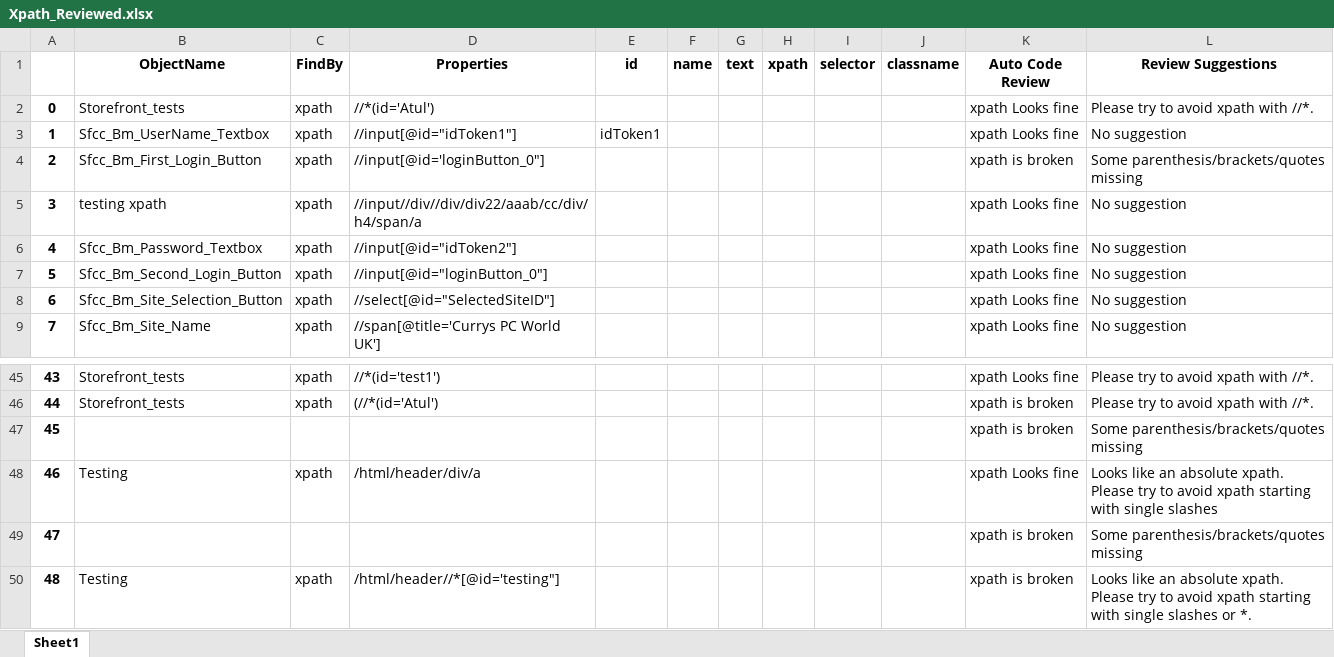
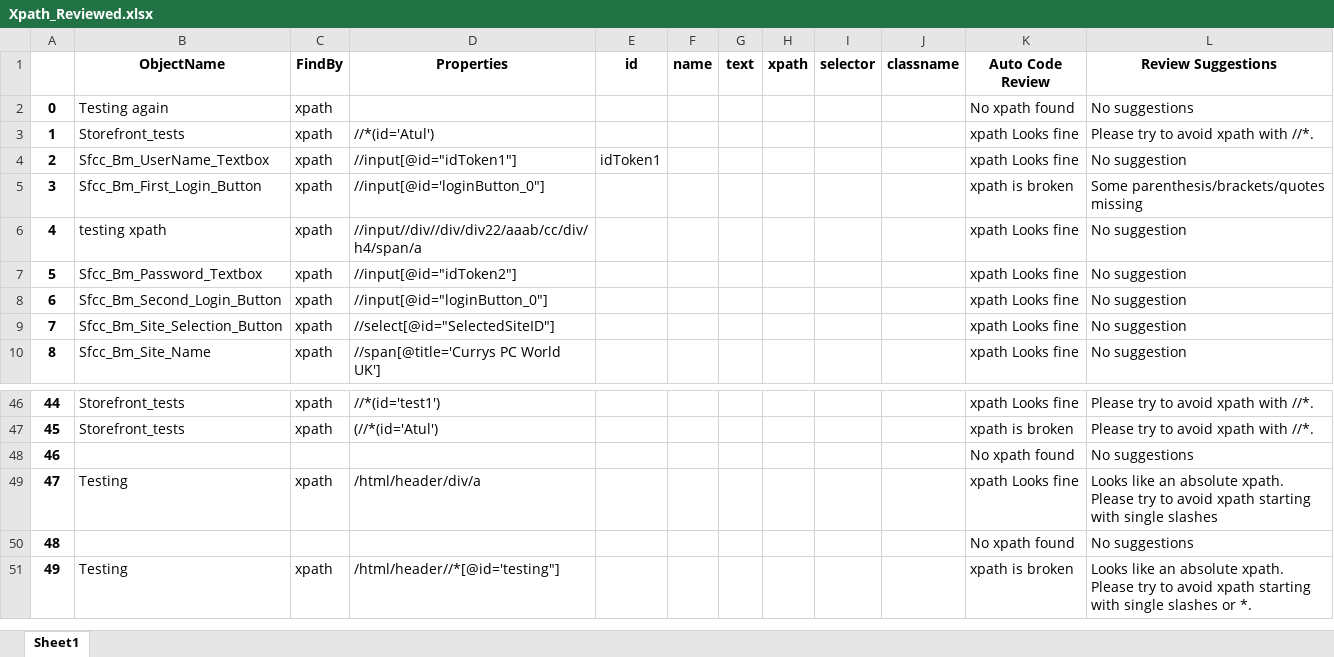
Before and after one commit to iamatul1214/DAF_Code_Review, an Excel workbook: Reviewed files/Xpath_Reviewed.xlsx, sheet Sheet1, drawn as a sheet; only a part is shown, gaps mark what is left out; values as stored, in another font and other column widths than the file's, no borders; removed rows and columns are numbered as before the commit, all else as after; the diff names each change by its address in the sheet, - before the commit and + after, or states it on an @@ line.

Commit message:
Nan xpaths handled

```diff
--- a/Reviewed files/Xpath_Reviewed.xlsx (sheet Sheet1)
+++ b/Reviewed files/Xpath_Reviewed.xlsx (sheet Sheet1)
+row 2: 0 | Testing again | xpath |  |  |  |  |  |  |  | No xpath found | No suggestions
@@ column A renumbered from row 3 down @@
-row 47: 45 |  |  |  |  |  |  |  |  |  | xpath is broken | Some parenthesis/brackets/quotes missing
+row 48: 46 |  |  |  |  |  |  |  |  |  | No xpath found | No suggestions
-row 49: 47 |  |  |  |  |  |  |  |  |  | xpath is broken | Some parenthesis/brackets/quotes missing
+row 50: 48 |  |  |  |  |  |  |  |  |  | No xpath found | No suggestions
```
Also changed, not shown: 2 other files.
